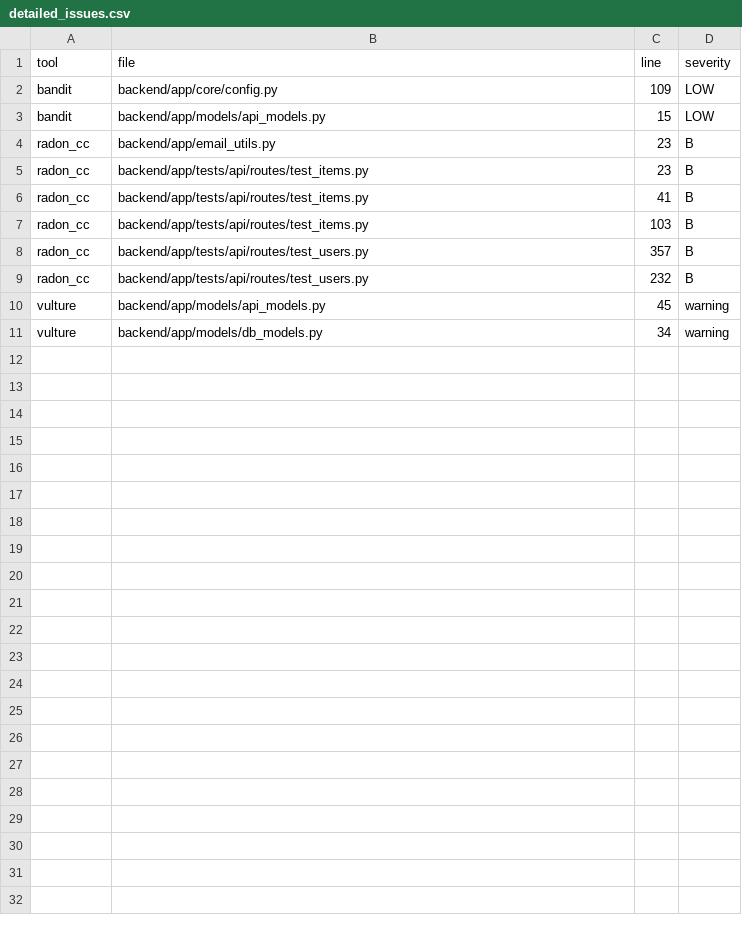
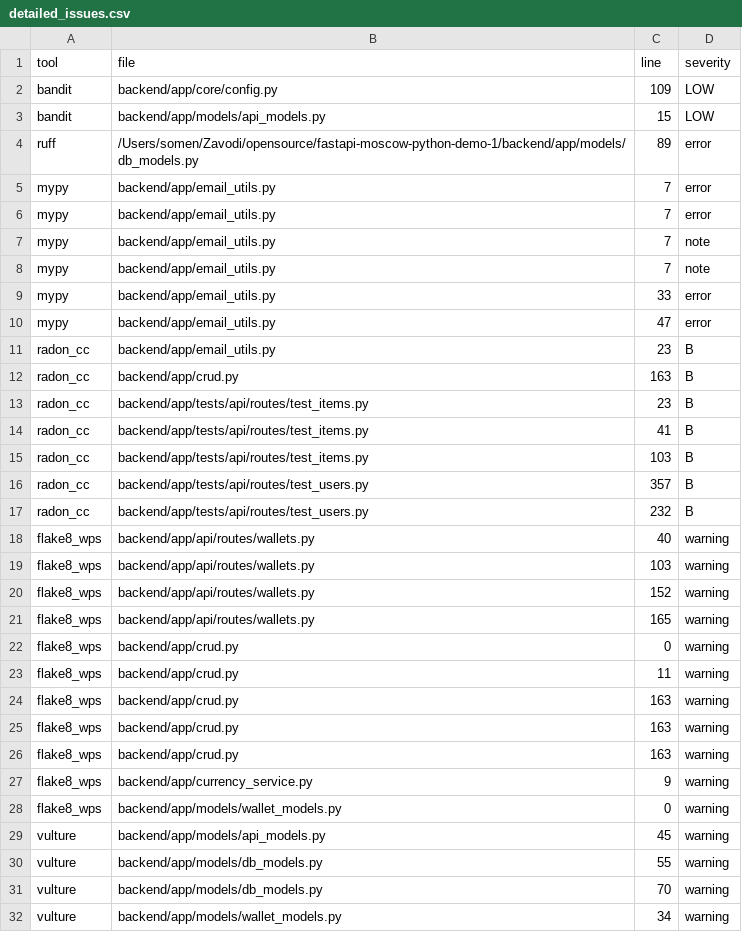
Before and after one commit to vodkar/fastapi-moscow-python-demo, a CSV file: detailed_issues.csv, drawn as a sheet.

Commit message:
# Implemented backend task
Created a backend endpoints which implements following functionality:

- Introduced a new entity Wallet and Transaction.
- Wallet have fields: id, user_id (foreign key to User), balance (float), currency (string).
- Available currencies: USD, EUR, RUB.
- Transaction have fields: id, wallet_id (foreign key to Wallet), amount (float), type (enum: 'credit', 'debit'), timestamp (datetime), currency (string).
- Implemented endpoint to create a wallet for a user.
- Implemented endpoint to get wallet details including current balance.
- Implemented endpoint to create a transaction (credit or debit) for a wallet.

# Rules for wallet

- A user can have three wallets.
- Wallet balance should start at 0.0.
- Arithmetic operations on balance should be precise up to two decimal places.

# Rules for transaction

- For 'credit' transactions, the amount should be added to the wallet balance.
- For 'debit' transactions, the amount should be subtracted from the wallet balance.
- Ensure that the wallet balance cannot go negative. If a debit transaction would cause the balance to go negative, the transaction should be rejected with an appropriate error message.
- Transaction between wallets with different currencies must be converted using a fixed exchange rate (you can hardcode some exchange rates for simplicity) and fees should be applied.

Duration: 7m 45s

My own comments:
- Logic is distributed between different files again

```diff
--- a/detailed_issues.csv
+++ b/detailed_issues.csv
@@ -3,3 +3,11 @@ bandit,backend/app/core/config.py,109,LOW
 bandit,backend/app/models/api_models.py,15,LOW
+ruff,/Users/somen/Zavodi/opensource/fastapi-moscow-python-demo-1/backend/app/models/db_models.py,89,error
+mypy,backend/app/email_utils.py,7,error
+mypy,backend/app/email_utils.py,7,error
+mypy,backend/app/email_utils.py,7,note
+mypy,backend/app/email_utils.py,7,note
+mypy,backend/app/email_utils.py,33,error
+mypy,backend/app/email_utils.py,47,error
 radon_cc,backend/app/email_utils.py,23,B
+radon_cc,backend/app/crud.py,163,B
 radon_cc,backend/app/tests/api/routes/test_items.py,23,B
@@ -9,3 +17,16 @@ radon_cc,backend/app/tests/api/routes/test_users.py,357,B
 radon_cc,backend/app/tests/api/routes/test_users.py,232,B
+flake8_wps,backend/app/api/routes/wallets.py,40,warning
+flake8_wps,backend/app/api/routes/wallets.py,103,warning
+flake8_wps,backend/app/api/routes/wallets.py,152,warning
+flake8_wps,backend/app/api/routes/wallets.py,165,warning
+flake8_wps,backend/app/crud.py,0,warning
+flake8_wps,backend/app/crud.py,11,warning
+flake8_wps,backend/app/crud.py,163,warning
+flake8_wps,backend/app/crud.py,163,warning
+flake8_wps,backend/app/crud.py,163,warning
+flake8_wps,backend/app/currency_service.py,9,warning
+flake8_wps,backend/app/models/wallet_models.py,0,warning
 vulture,backend/app/models/api_models.py,45,warning
-vulture,backend/app/models/db_models.py,34,warning
+vulture,backend/app/models/db_models.py,55,warning
+vulture,backend/app/models/db_models.py,70,warning
+vulture,backend/app/models/wallet_models.py,34,warning
```
Also changed, not shown: 13 other files.
